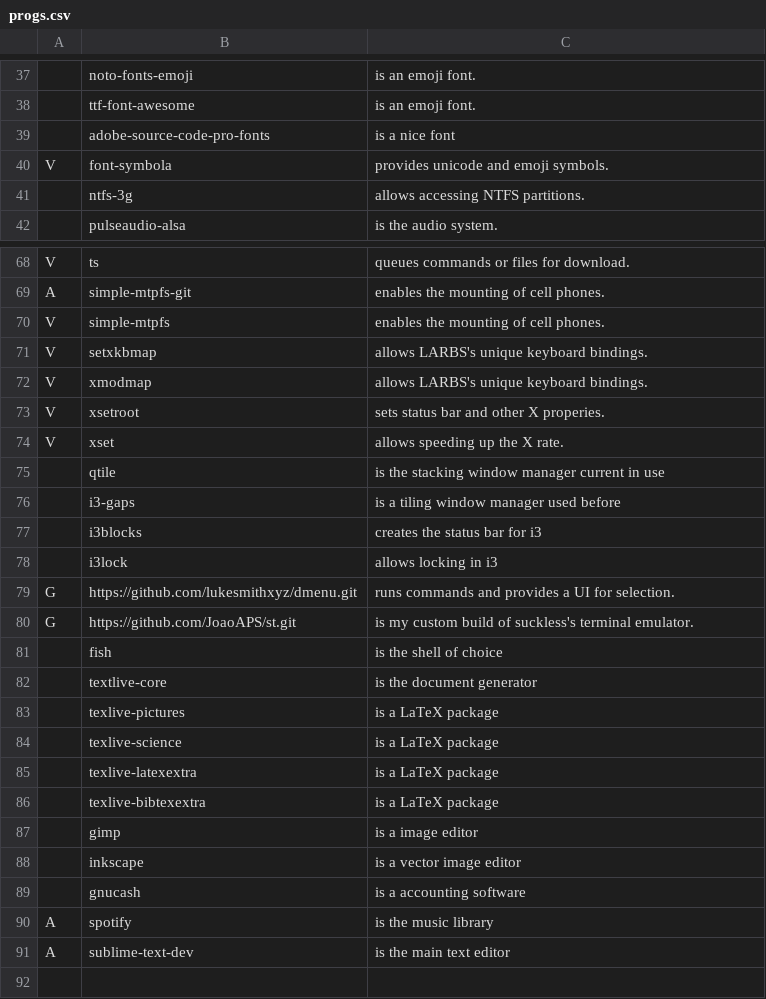
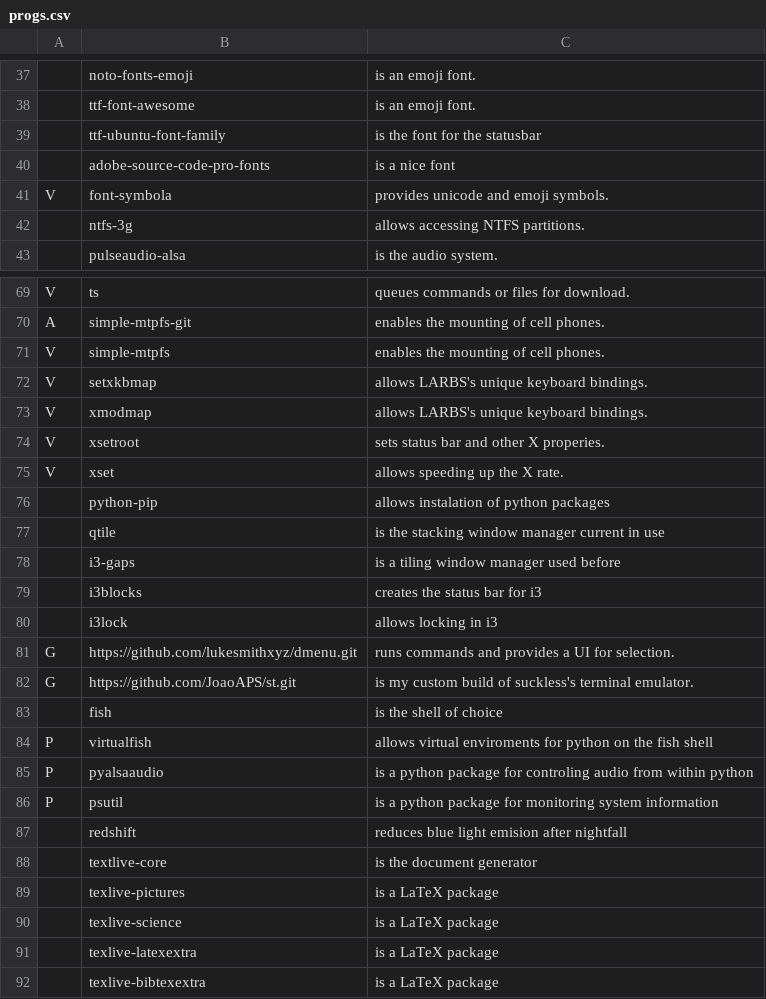
Before and after one commit to JoaoAPS/LARBS, a CSV file: progs.csv, drawn as a sheet; only a part is shown, gaps mark what is left out; the shorter side is filled out with more unchanged rows; the diff names each change by its address in the sheet, - before the commit and + after, or states it on an @@ line.

Commit message:
Add missing dependencies

```diff
--- a/progs.csv
+++ b/progs.csv
+row 39:  | ttf-ubuntu-font-family | is the font for the statusbar
+row 76:  | python-pip | allows instalation of python packages
+row 84: P | virtualfish | allows virtual enviroments for python on the fish shell
+row 85: P | pyalsaaudio | is a python package for controling audio from within python
+row 86: P | psutil | is a python package for monitoring system information
+row 87:  | redshift | reduces blue light emision after nightfall
```
